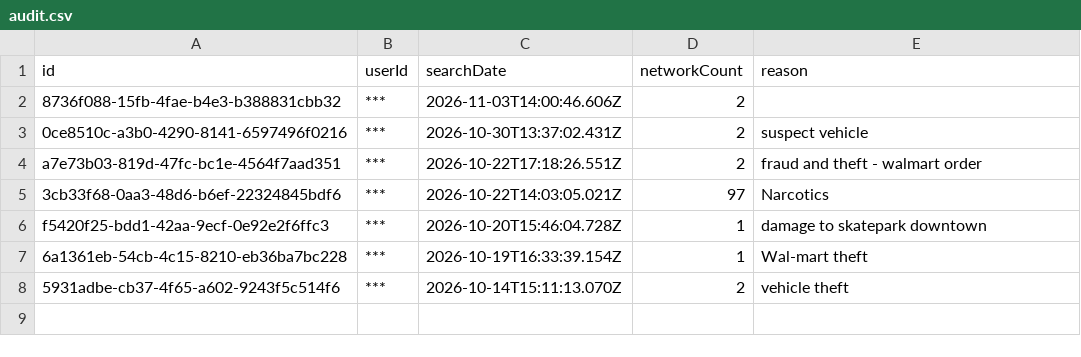
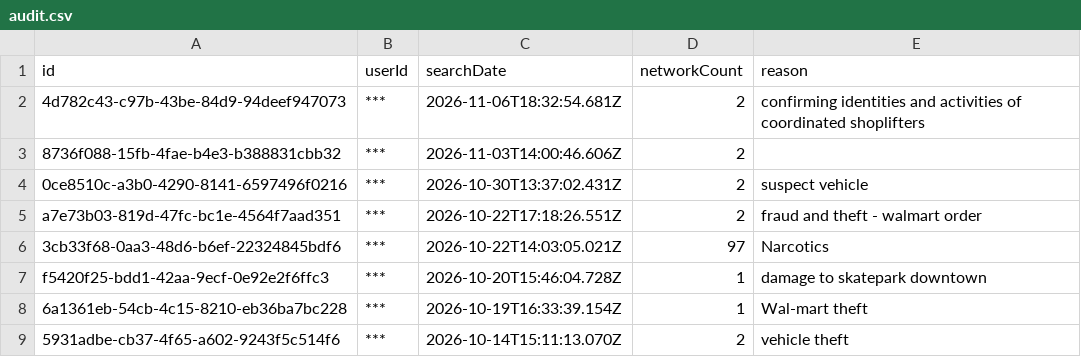
Before and after one commit to pmocek/scrape-flock-safety-subscriber-portals, a CSV file: data/st-marys-ga-pd/audit.csv, drawn as a sheet; the diff names each change by its address in the sheet, - before the commit and + after, or states it on an @@ line.

```diff
--- a/data/st-marys-ga-pd/audit.csv
+++ b/data/st-marys-ga-pd/audit.csv
+row 2: 4d782c43-c97b-43be-84d9-94deef947073 | *** | 2026-11-06T18:32:54.681Z | 2 | confirming identities and activities of coordinated shoplifters
```
Also changed, not shown: data/st-pauls-nc-pd/audit.csv, 20 other files.
